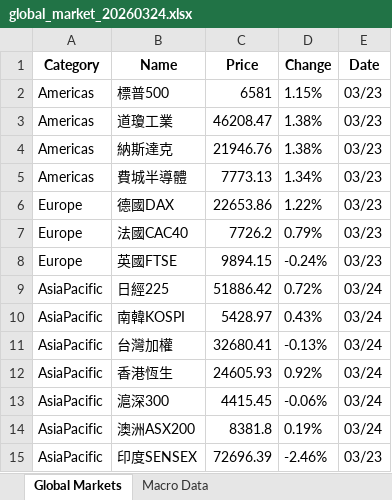
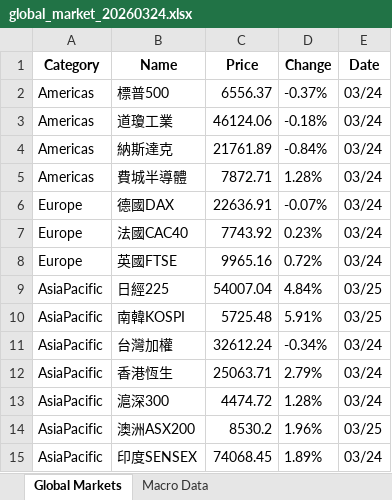
Before and after one commit to jimmyhua123/TW_stock_risk_monitor, an Excel workbook: outputs/global_xlsx/global_market_20260324.xlsx, sheet Global Markets, drawn as a sheet; only a part is shown; values as stored, in another font and other column widths than the file's, no borders; the diff covers the shown part only; the diff names each change by its address in the sheet, - before the commit and + after, or states it on an @@ line.

Commit message:
feat: generate and export daily global market data and monitor reports

```diff
--- a/outputs/global_xlsx/global_market_20260324.xlsx (sheet Global Markets)
+++ b/outputs/global_xlsx/global_market_20260324.xlsx (sheet Global Markets)
-C2 (Price): 6581
+C2 (Price): 6556.37
-D2 (Change): 1.15%
+D2 (Change): -0.37%
-E2:E8 (Date): 03/23
+E2:E8 (Date): 03/24
-C3 (Price): 46208.47
+C3 (Price): 46124.06
-D3 (Change): 1.38%
+D3 (Change): -0.18%
-C4 (Price): 21946.76
+C4 (Price): 21761.89
-D4 (Change): 1.38%
+D4 (Change): -0.84%
-C5 (Price): 7773.13
+C5 (Price): 7872.71
-D5 (Change): 1.34%
+D5 (Change): 1.28%
-C6 (Price): 22653.86
+C6 (Price): 22636.91
-D6 (Change): 1.22%
+D6 (Change): -0.07%
-C7 (Price): 7726.2
+C7 (Price): 7743.92
-D7 (Change): 0.79%
+D7 (Change): 0.23%
-C8 (Price): 9894.15
+C8 (Price): 9965.16
-D8 (Change): -0.24%
+D8 (Change): 0.72%
-C9 (Price): 51886.42
+C9 (Price): 54007.04
-D9 (Change): 0.72%
+D9 (Change): 4.84%
-E9:E10 (Date): 03/24
+E9:E10 (Date): 03/25
-C10 (Price): 5428.97
+C10 (Price): 5725.48
-D10 (Change): 0.43%
+D10 (Change): 5.91%
-C11 (Price): 32680.41
+C11 (Price): 32612.24
-D11 (Change): -0.13%
+D11 (Change): -0.34%
-C12 (Price): 24605.93
+C12 (Price): 25063.71
-D12 (Change): 0.92%
+D12 (Change): 2.79%
-C13 (Price): 4415.45
+C13 (Price): 4474.72
-D13 (Change): -0.06%
+D13 (Change): 1.28%
-C14 (Price): 8381.8
+C14 (Price): 8530.2
-D14 (Change): 0.19%
+D14 (Change): 1.96%
-E14 (Date): 03/24
+E14 (Date): 03/25
-C15 (Price): 72696.39
+C15 (Price): 74068.45
-D15 (Change): -2.46%
+D15 (Change): 1.89%
-E15 (Date): 03/23
+E15 (Date): 03/24
```
Also changed, not shown: 40 edited cells elsewhere in this sheet, 32 other files.
